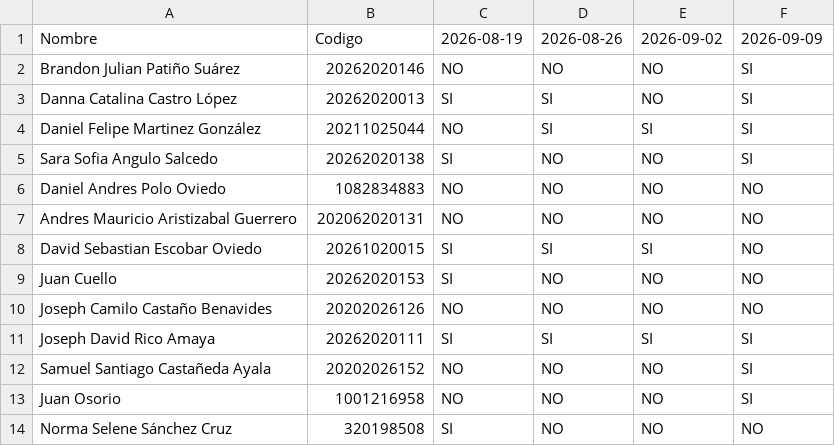
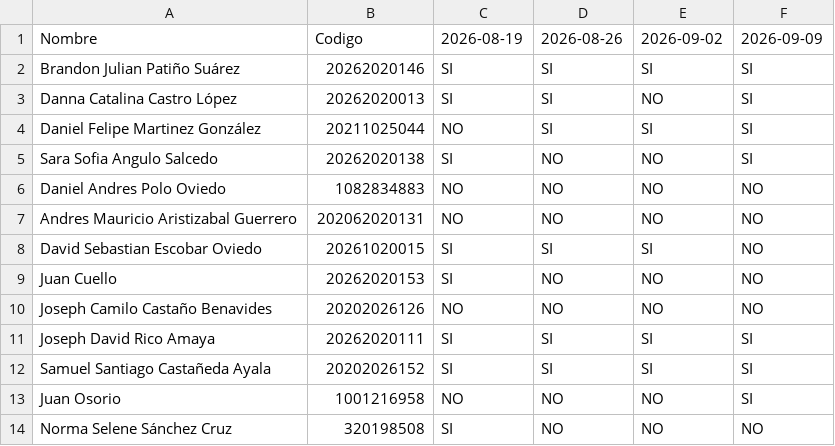
Before and after one commit to Otalorah/Python_de_0_a_100, a CSV file: reporte_asistencia.csv, drawn as a sheet; only a part is shown.

Commit message:
Update attendance records from NO to SI

```diff
--- a/reporte_asistencia.csv
+++ b/reporte_asistencia.csv
@@ -1,3 +1,3 @@
 Nombre,Codigo,2026-08-19,2026-08-26,2026-09-02,2026-09-09
-Brandon Julian Patiño Suárez,20262020146,NO,NO,NO,SI
+Brandon Julian Patiño Suárez,20262020146,SI,SI,SI,SI
 Danna Catalina Castro López,20262020013,SI,SI,NO,SI
@@ -11,3 +11,3 @@ Joseph Camilo Castaño Benavides,20202026126,NO,NO,NO,NO
 Joseph David Rico Amaya,20262020111,SI,SI,SI,SI
-Samuel Santiago Castañeda Ayala,20202026152,NO,NO,NO,SI
+Samuel Santiago Castañeda Ayala,20202026152,SI,SI,SI,SI
 Juan Osorio,1001216958,NO,NO,NO,SI
```
